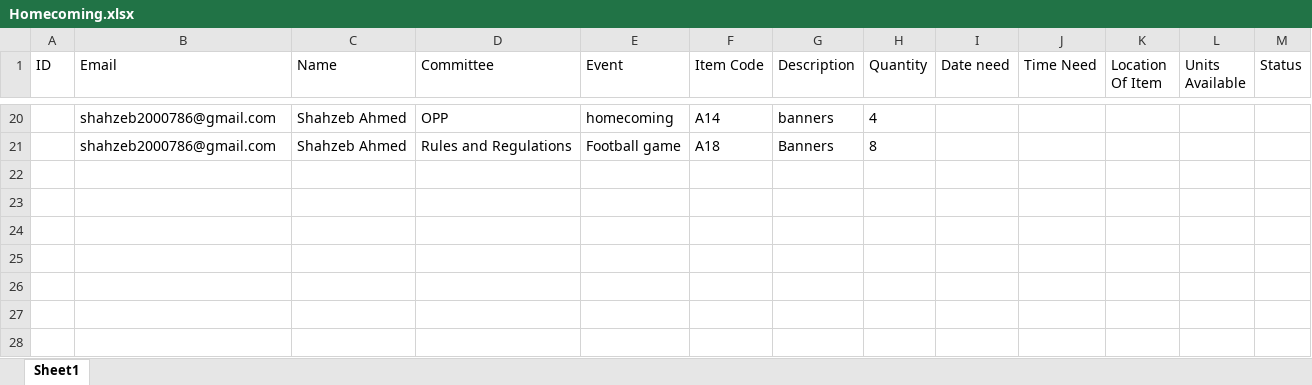
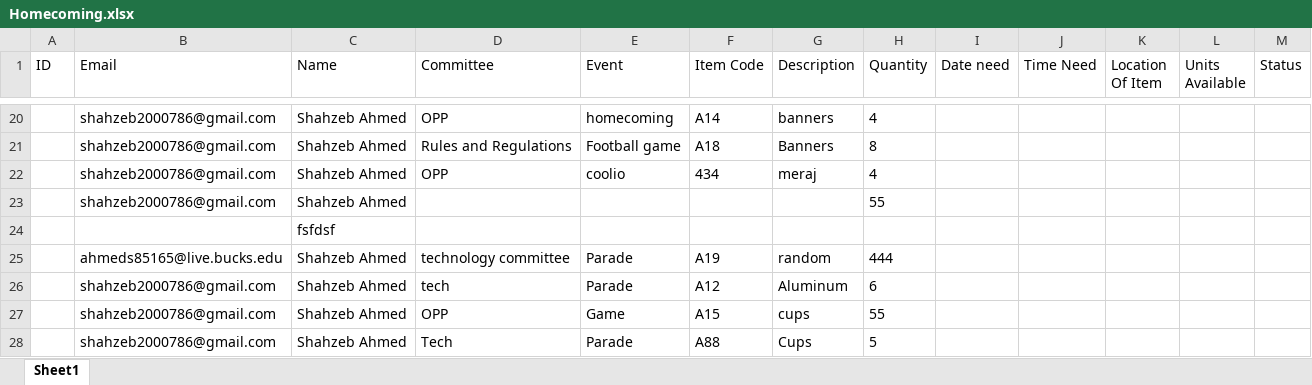
Before and after one commit to shahzeb2000786/Kanto, an Excel workbook: Homecoming.xlsx, sheet Sheet1, drawn as a sheet; only a part is shown, gaps mark what is left out; values as stored, in another font and other column widths than the file's, no borders; the diff names each change by its address in the sheet, - before the commit and + after, or states it on an @@ line.

```diff
--- a/Homecoming.xlsx (sheet Sheet1)
+++ b/Homecoming.xlsx (sheet Sheet1)
+row 22:  | shahzeb2000786@gmail.com | Shahzeb Ahmed | OPP | coolio | 434 | meraj | 4
+row 23:  | shahzeb2000786@gmail.com | Shahzeb Ahmed |  |  |  |  | 55
+row 24:  |  | fsfdsf
+row 25:  | ahmeds85165@live.bucks.edu | Shahzeb Ahmed | technology committee | Parade | A19 | random | 444
+row 26:  | shahzeb2000786@gmail.com | Shahzeb Ahmed | tech | Parade | A12 | Aluminum | 6
+row 27:  | shahzeb2000786@gmail.com | Shahzeb Ahmed | OPP | Game | A15 | cups | 55
+row 28:  | shahzeb2000786@gmail.com | Shahzeb Ahmed | Tech | Parade | A88 | Cups | 5
```
Also changed, not shown: Inventory.xlsx, 6 other files.
